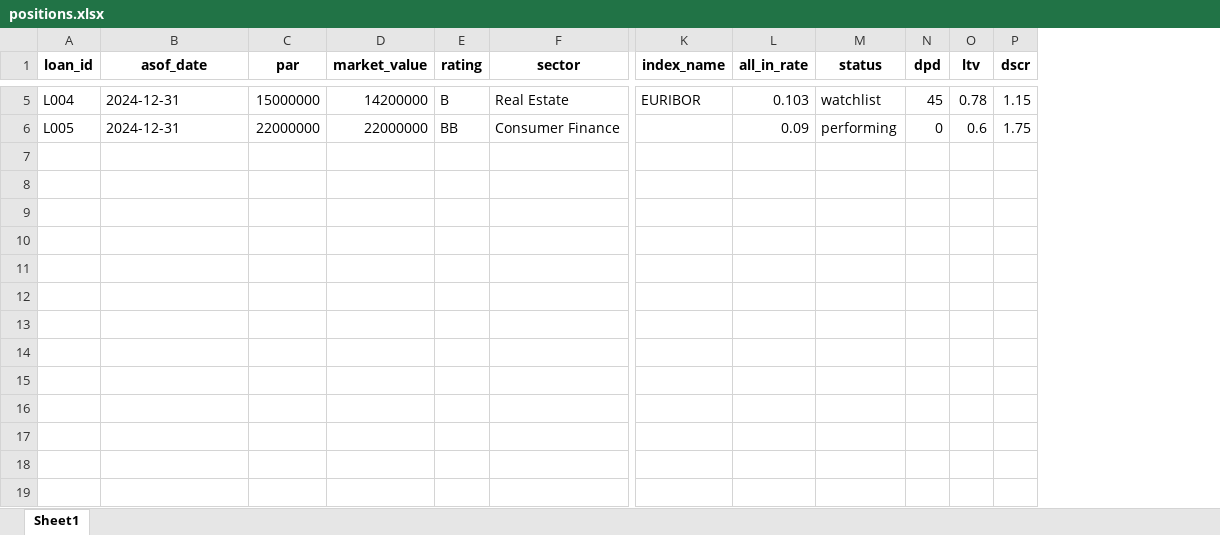
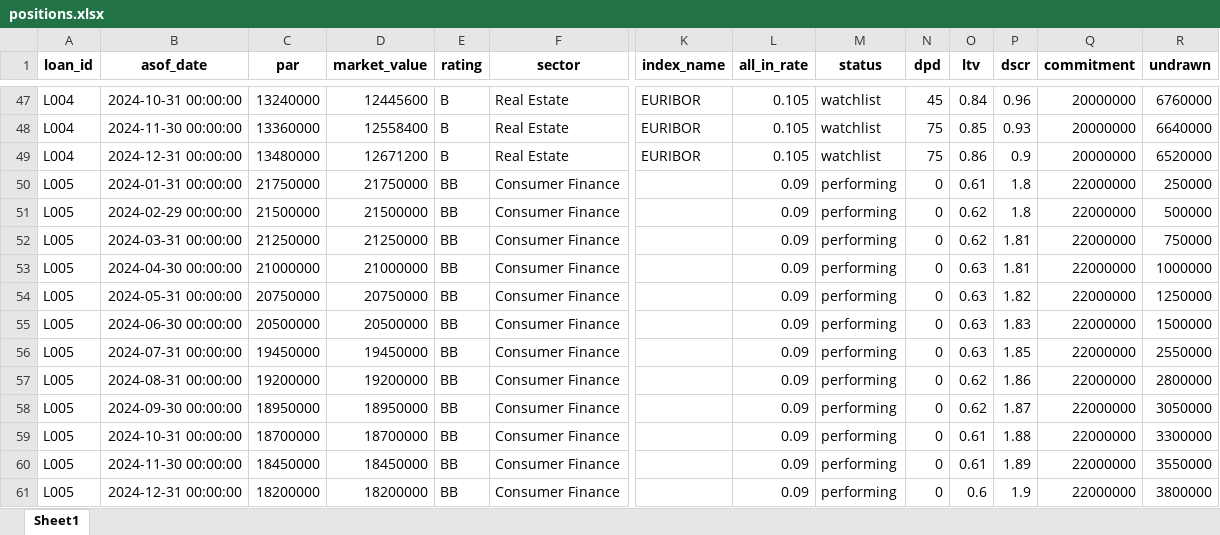
Before and after one commit to kz210/private-credit-performance, an Excel workbook: data/positions.xlsx, sheet Sheet1, drawn as a sheet; only a part is shown, gaps mark what is left out; values as stored, in another font and other column widths than the file's, no borders; addresses are those after the commit; rows hold the shown columns only; the diff covers the shown part only; the diff names each change by its address in the sheet, - before the commit and + after, or states it on an @@ line.

```diff
--- a/data/positions.xlsx (sheet Sheet1)
+++ b/data/positions.xlsx (sheet Sheet1)
+column Q (commitment), row 47: 20000000; row 61: 22000000
+column R (undrawn), row 47: 6760000; row 61: 3800000
-B47 (asof_date): 2024-12-31
+B47 (asof_date): 2024-10-31 00:00:00
-C47 (par): 15000000
+C47 (par): 13240000
-D47 (market_value): 14200000
+D47 (market_value): 12445600
-L47 (all_in_rate): 0.103
+L47 (all_in_rate): 0.105
-O47 (ltv): 0.78
+O47 (ltv): 0.84
-P47 (dscr): 1.15
+P47 (dscr): 0.96
+row 48: L004 | 2024-11-30 00:00:00 | 13360000 | 12558400 | B | Real Estate | EURIBOR | 0.105 | watchlist | 75 | 0.85 | 0.93 | 20000000 | 6640000
+row 49: L004 | 2024-12-31 00:00:00 | 13480000 | 12671200 | B | Real Estate | EURIBOR | 0.105 | watchlist | 75 | 0.86 | 0.9 | 20000000 | 6520000
+row 50: L005 | 2024-01-31 00:00:00 | 21750000 | 21750000 | BB | Consumer Finance |  | 0.09 | performing | 0 | 0.61 | 1.8 | 22000000 | 250000
+row 51: L005 | 2024-02-29 00:00:00 | 21500000 | 21500000 | BB | Consumer Finance |  | 0.09 | performing | 0 | 0.62 | 1.8 | 22000000 | 500000
+row 52: L005 | 2024-03-31 00:00:00 | 21250000 | 21250000 | BB | Consumer Finance |  | 0.09 | performing | 0 | 0.62 | 1.81 | 22000000 | 750000
+row 53: L005 | 2024-04-30 00:00:00 | 21000000 | 21000000 | BB | Consumer Finance |  | 0.09 | performing | 0 | 0.63 | 1.81 | 22000000 | 1000000
+row 54: L005 | 2024-05-31 00:00:00 | 20750000 | 20750000 | BB | Consumer Finance |  | 0.09 | performing | 0 | 0.63 | 1.82 | 22000000 | 1250000
+row 55: L005 | 2024-06-30 00:00:00 | 20500000 | 20500000 | BB | Consumer Finance |  | 0.09 | performing | 0 | 0.63 | 1.83 | 22000000 | 1500000
+row 56: L005 | 2024-07-31 00:00:00 | 19450000 | 19450000 | BB | Consumer Finance |  | 0.09 | performing | 0 | 0.63 | 1.85 | 22000000 | 2550000
+row 57: L005 | 2024-08-31 00:00:00 | 19200000 | 19200000 | BB | Consumer Finance |  | 0.09 | performing | 0 | 0.62 | 1.86 | 22000000 | 2800000
+row 58: L005 | 2024-09-30 00:00:00 | 18950000 | 18950000 | BB | Consumer Finance |  | 0.09 | performing | 0 | 0.62 | 1.87 | 22000000 | 3050000
+row 59: L005 | 2024-10-31 00:00:00 | 18700000 | 18700000 | BB | Consumer Finance |  | 0.09 | performing | 0 | 0.61 | 1.88 | 22000000 | 3300000
+row 60: L005 | 2024-11-30 00:00:00 | 18450000 | 18450000 | BB | Consumer Finance |  | 0.09 | performing | 0 | 0.61 | 1.89 | 22000000 | 3550000
-B61 (asof_date): 2024-12-31
+B61 (asof_date): 2024-12-31 00:00:00
-C61 (par): 22000000
+C61 (par): 18200000
-D61 (market_value): 22000000
+D61 (market_value): 18200000
-P61 (dscr): 1.75
+P61 (dscr): 1.9
```
Also changed, not shown: 42 added rows and 14 edited cells elsewhere in this sheet, data/cashflows.xlsx, data/facility.xlsx, 7 other files.
